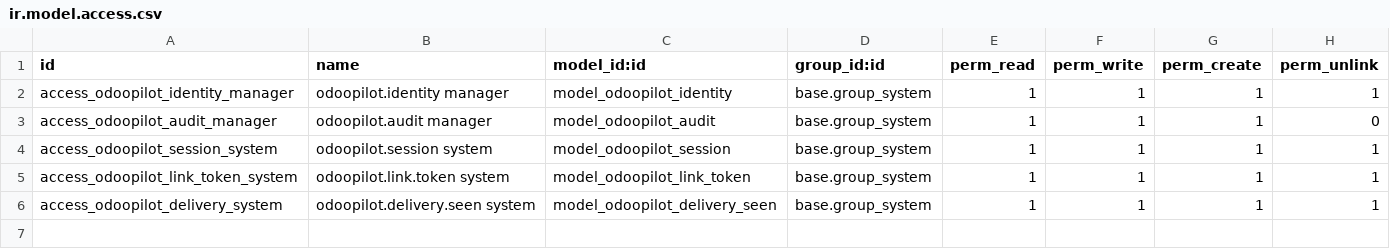
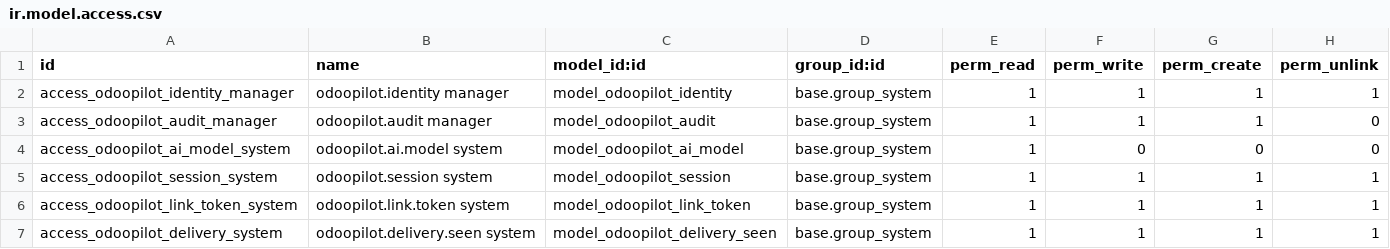
Before and after one commit to arunrajiah/odoopilot, a CSV file: odoopilot/security/ir.model.access.csv, drawn as a sheet; the diff names each change by its address in the sheet, - before the commit and + after, or states it on an @@ line.

Commit message:
OpenRouter model picker: synced catalog + searchable dropdown in Settings; bump 17.0.33.0.0

```diff
--- a/odoopilot/security/ir.model.access.csv
+++ b/odoopilot/security/ir.model.access.csv
+row 4: access_odoopilot_ai_model_system | odoopilot.ai.model system | model_odoopilot_ai_model | base.group_system | 1 | 0 | 0 | 0
```
Also changed, not shown: 7 other files.
